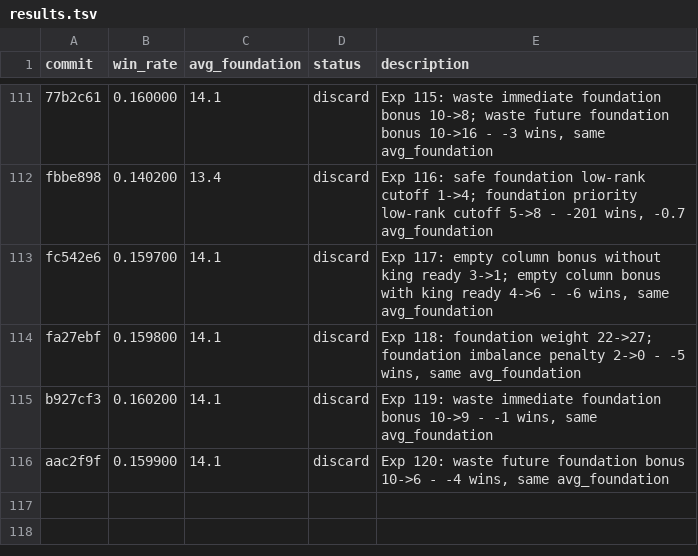
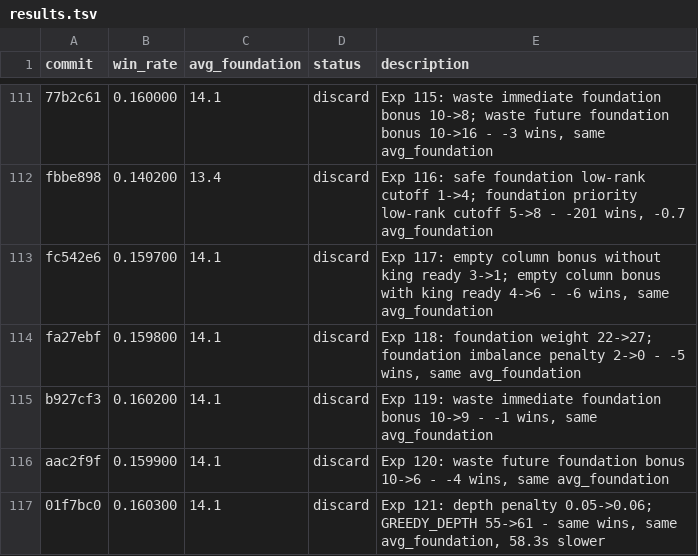
Before and after one commit to ridermw/autoresearch, a TSV file: autosolitaire/results.tsv, drawn as a sheet; only a part is shown, gaps mark what is left out; the diff names each change by its address in the sheet, - before the commit and + after, or states it on an @@ line.

```diff
--- a/autosolitaire/results.tsv
+++ b/autosolitaire/results.tsv
+row 117: 01f7bc0 | 0.160300 | 14.1 | discard | Exp 121: depth penalty 0.05->0.06; GREEDY_DEPTH 55->61 - same wins, same avg_foundation, 58.3s slower
```
Also changed, not shown: 1 other file.
